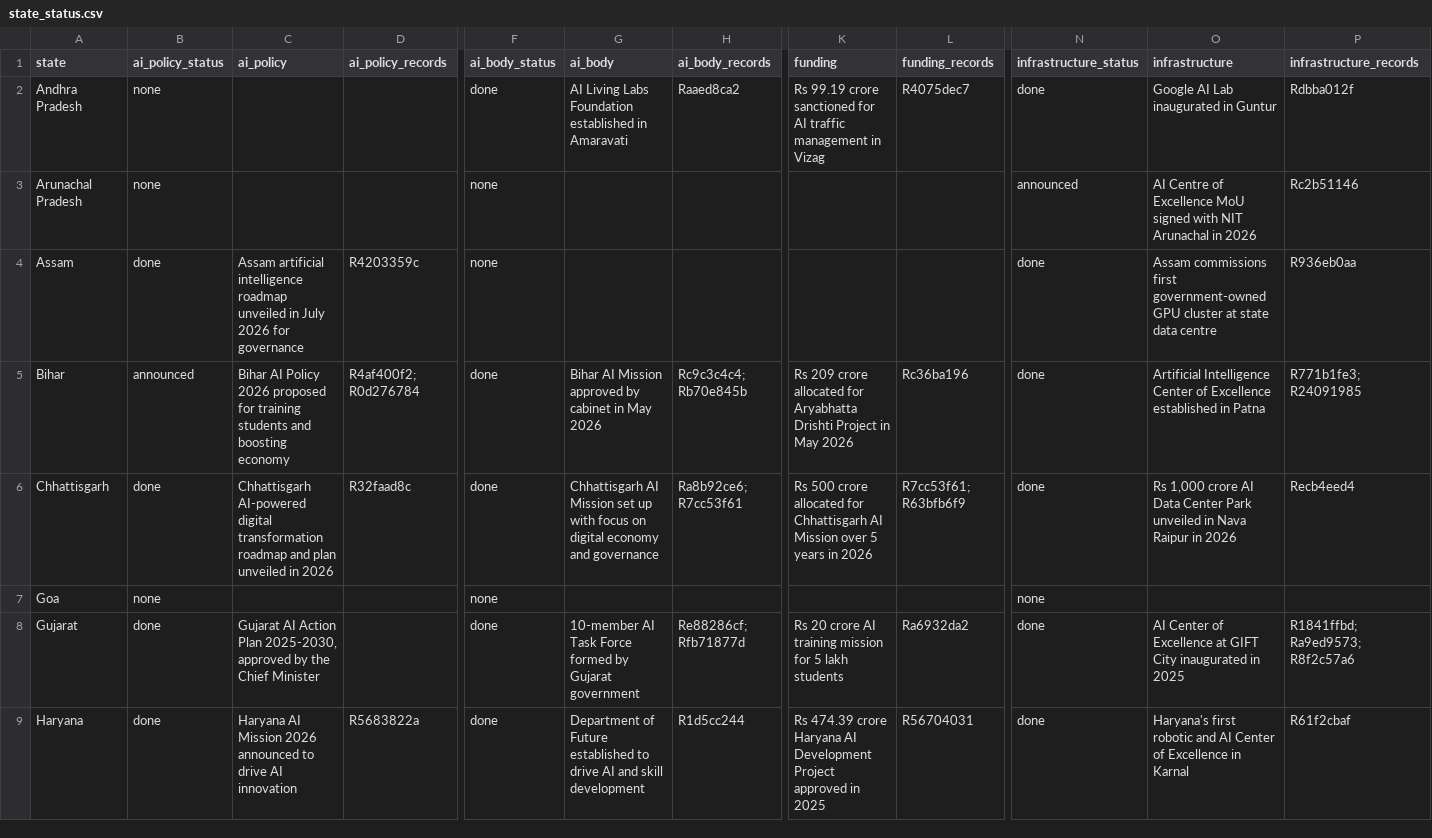
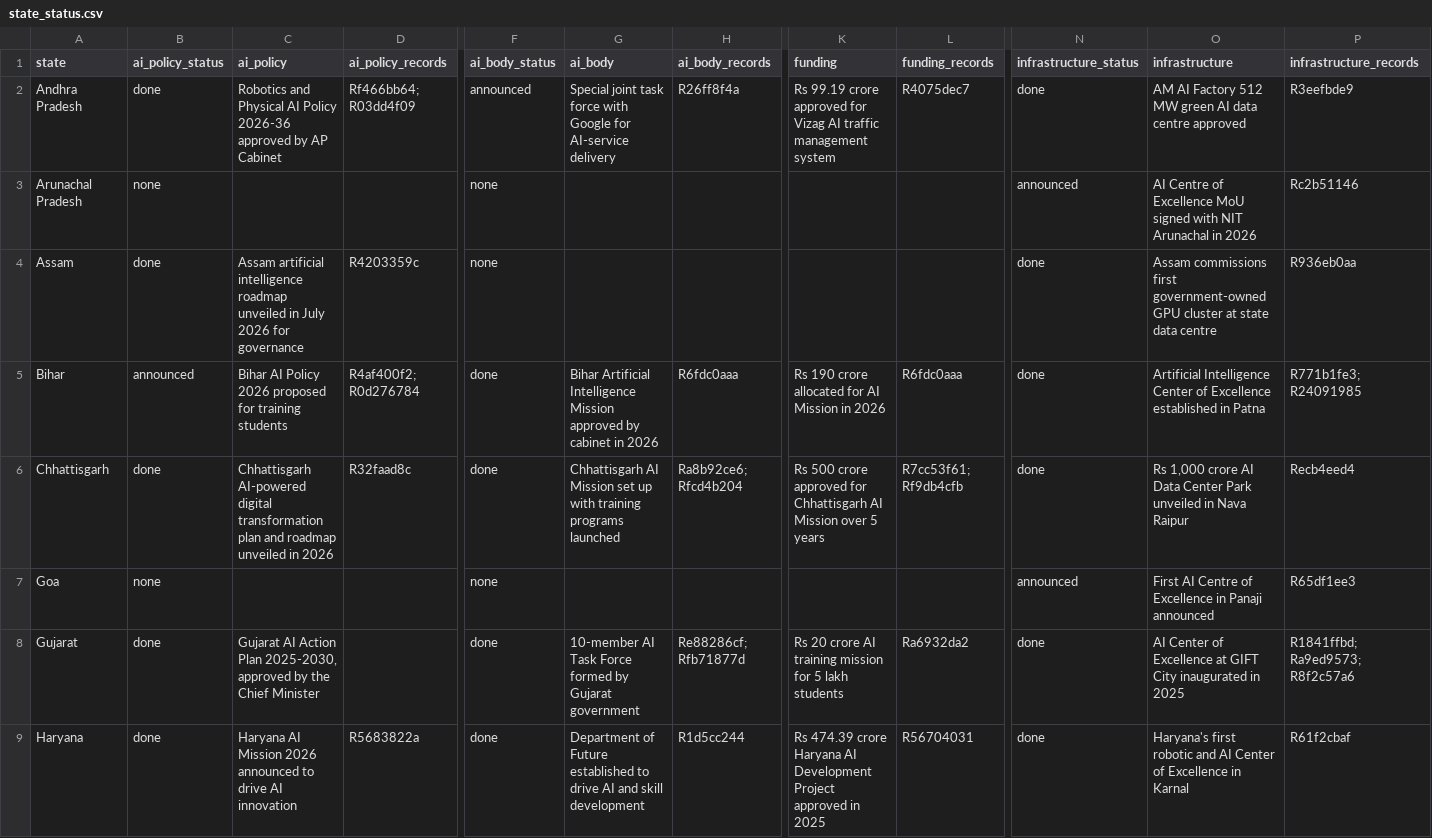
Before and after one commit to PranavKasetty/india-state-ai-policy-tracker, a CSV file: data/output/state_status.csv, drawn as a sheet; only a part is shown, gaps mark what is left out; the diff names each change by its address in the sheet, - before the commit and + after, or states it on an @@ line.

```diff
--- a/data/output/state_status.csv
+++ b/data/output/state_status.csv
-B2 (ai_policy_status): none
+B2 (ai_policy_status): done
-C2 (ai_policy): (empty)
+C2 (ai_policy): Robotics and Physical AI Policy 2026-36 approved by AP Cabinet
-D2 (ai_policy_records): (empty)
+D2 (ai_policy_records): Rf466bb64; R03dd4f09
-F2 (ai_body_status): done
+F2 (ai_body_status): announced
-G2 (ai_body): AI Living Labs Foundation established in Amaravati
+G2 (ai_body): Special joint task force with Google for AI-service delivery
-H2 (ai_body_records): Raaed8ca2
+H2 (ai_body_records): R26ff8f4a
-K2 (funding): …99.19 crore sanctioned for AI traffic management in Vizag
+K2 (funding): …99.19 crore approved for Vizag AI traffic management system
-O2 (infrastructure): Google AI Lab inaugurated in Guntur
+O2 (infrastructure): AM AI Factory 512 MW green AI data centre approved
-P2 (infrastructure_records): Rdbba012f
+P2 (infrastructure_records): R3eefbde9
-C5 (ai_policy): …training students and boosting economy
+C5 (ai_policy): …training students
-G5 (ai_body): Bihar AI Mission approved by cabinet in May 2026
+G5 (ai_body): Bihar Artificial Intelligence Mission approved by cabinet in 2026
-H5 (ai_body_records): Rc9c3c4c4; Rb70e845b
+H5 (ai_body_records): R6fdc0aaa
-K5 (funding): Rs 209 crore allocated for Aryabhatta Drishti Project in May 2026
+K5 (funding): Rs 190 crore allocated for AI Mission in 2026
-L5 (funding_records): Rc36ba196
+L5 (funding_records): R6fdc0aaa
-C6 (ai_policy): …digital transformation roadmap and plan unveiled in…
+C6 (ai_policy): …digital transformation plan and roadmap unveiled in…
-G6 (ai_body): …up with focus on digital economy and governance
+G6 (ai_body): …up with training programs launched
-H6 (ai_body_records): Ra8b92ce6; R7cc53f61
+H6 (ai_body_records): Ra8b92ce6; Rfcd4b204
-K6 (funding): …500 crore allocated for Chhattisgarh AI Mission over 5 years in 2026
+K6 (funding): …500 crore approved for Chhattisgarh AI Mission over 5 years
-L6 (funding_records): R7cc53f61; R63bfb6f9
+L6 (funding_records): R7cc53f61; Rf9db4cfb
-O6 (infrastructure): …Nava Raipur in 2026
+O6 (infrastructure): …Nava Raipur
-N7 (infrastructure_status): none
+N7 (infrastructure_status): announced
-O7 (infrastructure): (empty)
+O7 (infrastructure): First AI Centre of Excellence in Panaji announced
-P7 (infrastructure_records): (empty)
+P7 (infrastructure_records): R65df1ee3
```
Also changed, not shown: 56 other files.
